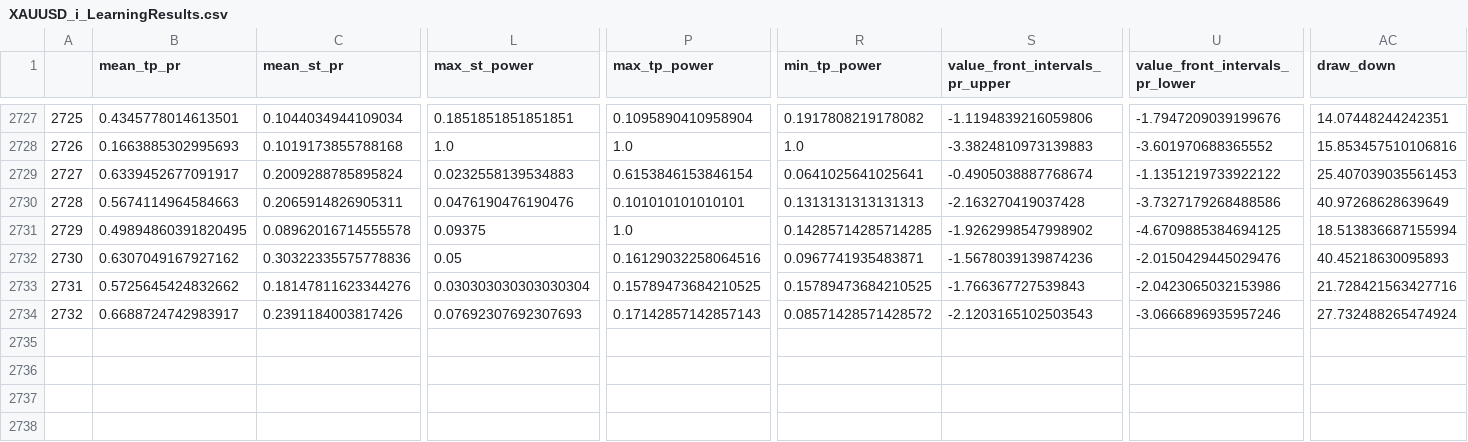
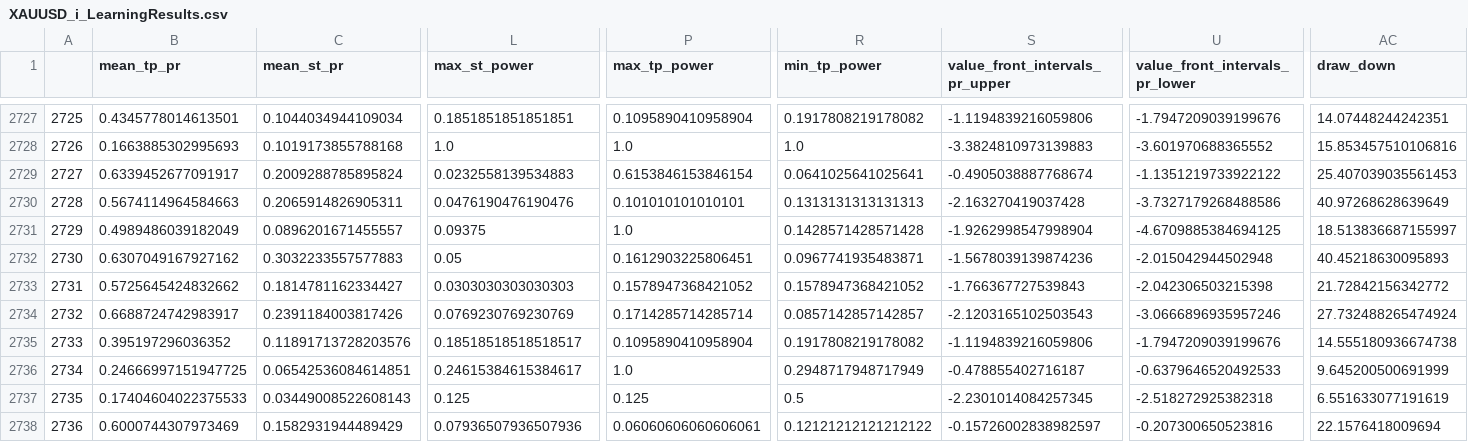
Before and after one commit to Mehrshad-Sorena/ShadBot, a CSV file: src/indicators/MACD/GeneticLearning_DB/elites/primary/buy/XAUUSD_i_LearningResults.csv, drawn as a sheet; only a part is shown, gaps mark what is left out; rows hold the shown columns only; the diff covers the shown part only; the diff names each change by its address in the sheet, - before the commit and + after, or states it on an @@ line.

Commit message:
Colab Buy Primary

```diff
--- a/src/indicators/MACD/GeneticLearning_DB/elites/primary/buy/XAUUSD_i_LearningResults.csv
+++ b/src/indicators/MACD/GeneticLearning_DB/elites/primary/buy/XAUUSD_i_LearningResults.csv
-B2731 (mean_tp_pr): 0.49894860391820495
+B2731 (mean_tp_pr): 0.4989486039182049
-C2731 (mean_st_pr): 0.08962016714555578
+C2731 (mean_st_pr): 0.0896201671455557
-R2731 (min_tp_power): 0.14285714285714285
+R2731 (min_tp_power): 0.1428571428571428
-S2731 (value_front_intervals_pr_upper): -1.9262998547998902
+S2731 (value_front_intervals_pr_upper): -1.9262998547998904
-AC2731 (draw_down): 18.513836687155994
+AC2731 (draw_down): 18.513836687155997
-C2732 (mean_st_pr): 0.30322335575778836
+C2732 (mean_st_pr): 0.3032233557577883
-P2732 (max_tp_power): 0.16129032258064516
+P2732 (max_tp_power): 0.1612903225806451
-U2732 (value_front_intervals_pr_lower): -2.0150429445029476
+U2732 (value_front_intervals_pr_lower): -2.015042944502948
-C2733 (mean_st_pr): 0.18147811623344276
+C2733 (mean_st_pr): 0.1814781162334427
-L2733 (max_st_power): 0.030303030303030304
+L2733 (max_st_power): 0.0303030303030303
-P2733 (max_tp_power): 0.15789473684210525
+P2733 (max_tp_power): 0.1578947368421052
-R2733 (min_tp_power): 0.15789473684210525
+R2733 (min_tp_power): 0.1578947368421052
-U2733 (value_front_intervals_pr_lower): -2.0423065032153986
+U2733 (value_front_intervals_pr_lower): -2.042306503215398
-AC2733 (draw_down): 21.728421563427716
+AC2733 (draw_down): 21.72842156342772
-L2734 (max_st_power): 0.07692307692307693
+L2734 (max_st_power): 0.0769230769230769
-P2734 (max_tp_power): 0.17142857142857143
+P2734 (max_tp_power): 0.1714285714285714
-R2734 (min_tp_power): 0.08571428571428572
+R2734 (min_tp_power): 0.0857142857142857
+row 2735: 2733 | 0.395197296036352 | 0.11891713728203576 | 0.18518518518518517 | 0.1095890410958904 | 0.1917808219178082 | -1.1194839216059806 | -1.7947209039199676 | 14.555180936674738
+row 2736: 2734 | 0.24666997151947725 | 0.06542536084614851 | 0.24615384615384617 | 1.0 | 0.2948717948717949 | -0.478855402716187 | -0.6379646520492533 | 9.645200500691999
+row 2737: 2735 | 0.17404604022375533 | 0.03449008522608143 | 0.125 | 0.125 | 0.5 | -2.2301014084257345 | -2.518272925382318 | 6.551633077191619
+row 2738: 2736 | 0.6000744307973469 | 0.1582931944489429 | 0.07936507936507936 | 0.06060606060606061 | 0.12121212121212122 | -0.15726002838982597 | -0.207300650523816 | 22.1576418009694
```
Also changed, not shown: 4 edited cells elsewhere in this file, src/indicators/MACD/GeneticLearning_DB/society/primary/buy/XAUUSD_i.csv, 2 other files.
